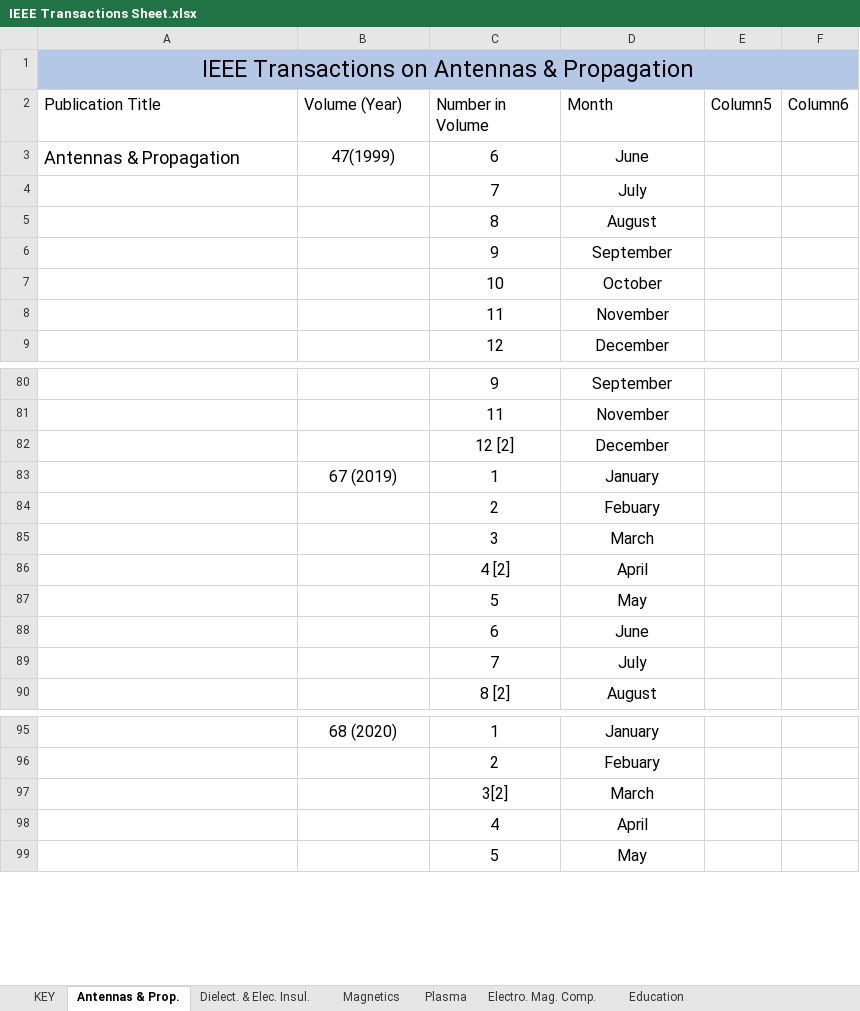
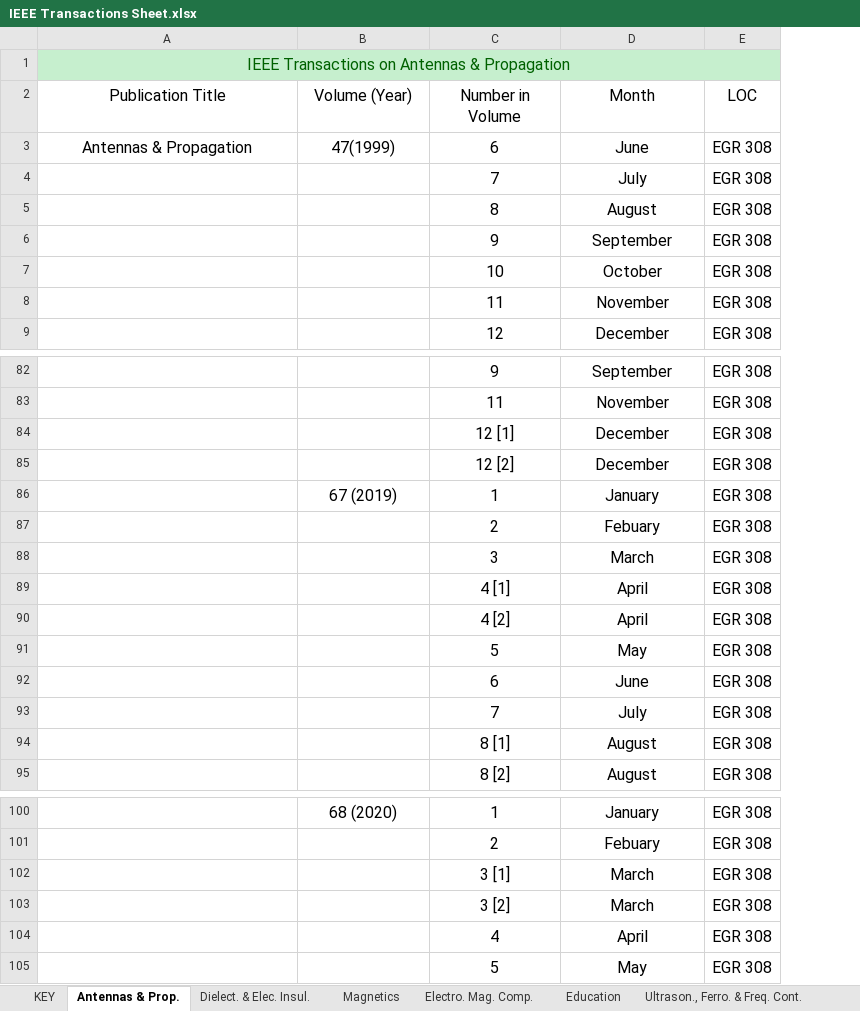
Before and after one commit to colin-morris-cbu/ieee_transactions, an Excel workbook: IEEE Transactions Sheet.xlsx, sheet Antennas & Prop., drawn as a sheet; only a part is shown, gaps mark what is left out; values as stored, in another font and other column widths than the file's, no borders; table styles not drawn; removed rows and columns are numbered as before the commit, all else as after; the diff covers the shown part only; the diff names each change by its address in the sheet, - before the commit and + after, or states it on an @@ line.

```diff
--- a/IEEE Transactions Sheet.xlsx (sheet Antennas & Prop.)
+++ b/IEEE Transactions Sheet.xlsx (sheet Antennas & Prop.)
-column E (Column5), empty
-column F (Column6), empty
+column E (LOC), rows 3-9: all EGR 308; rows 82-83: EGR 308 | EGR 308; rows 85-88: all EGR 308; rows 90-93: all EGR 308; row 95: EGR 308; rows 100-101: EGR 308 | EGR 308; rows 103-105: all EGR 308
-A1:D1 fill: #B4C7E7
+A1:D1 fill: #C6EFCE
-A1 text colour: black
+A1 text colour: #006100, text size: smaller
-A2:D2 alignment: left
+A2:D2 alignment: center
@@ A3 text size: smaller, alignment: left → center @@
+row 84:  |  | 12 [1] | December | EGR 308
+row 89:  |  | 4 [1] | April | EGR 308
+row 94:  |  | 8 [1] | August | EGR 308
+row 102:  |  | 3 [1] | March | EGR 308
-C103 (Number in Volume): 3[2]
+C103 (Number in Volume): 3 [2]
```
Also changed, not shown: 4 added rows and 1 removed row elsewhere in this sheet, sheet Biomed. Engineering, sheet Circuits & Systems, sheet Plasma, sheet KEY, other sheet tabs.
